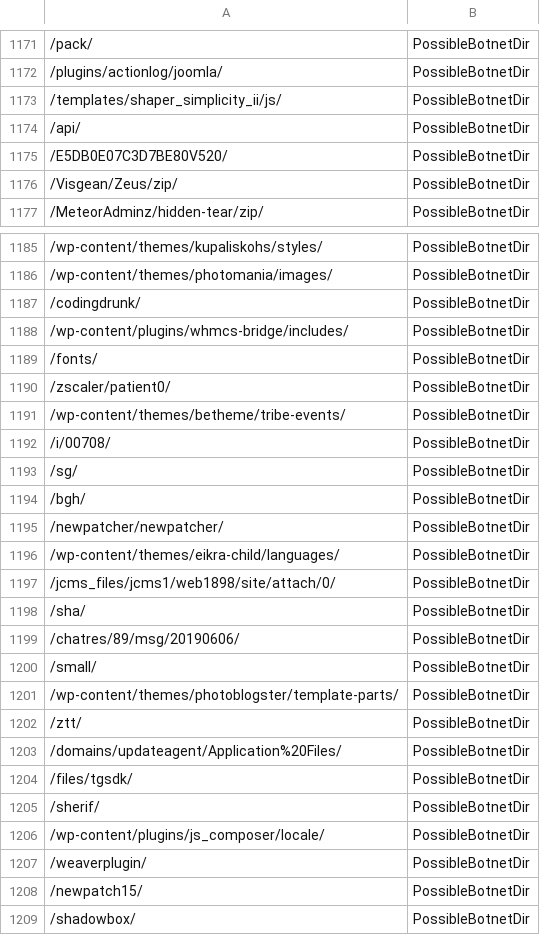
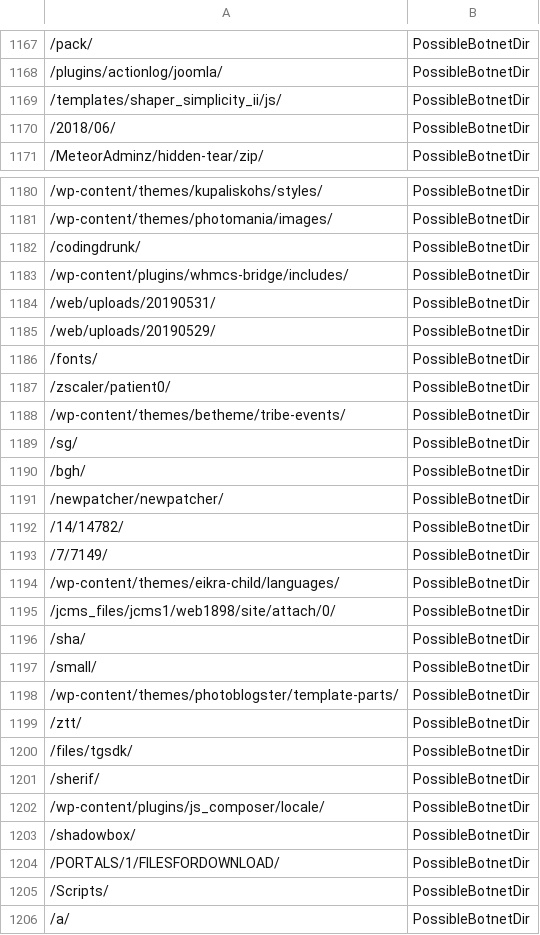
Before and after one commit to DesertFoxBG/desertfoxbg.github.io, a CSV file: directoryFeed.csv, drawn as a sheet; only a part is shown, gaps mark what is left out; the shorter side is filled out with more unchanged rows; the diff covers the shown part only.

```diff
--- a/directoryFeed.csv
+++ b/directoryFeed.csv
@@ -1173,5 +1169,3 @@
 /templates/shaper_simplicity_ii/js/,PossibleBotnetDir
-/api/,PossibleBotnetDir
-/E5DB0E07C3D7BE80V520/,PossibleBotnetDir
-/Visgean/Zeus/zip/,PossibleBotnetDir
+/2018/06/,PossibleBotnetDir
 /MeteorAdminz/hidden-tear/zip/,PossibleBotnetDir
@@ -1188,2 +1183,4 @@
 /wp-content/plugins/whmcs-bridge/includes/,PossibleBotnetDir
+/web/uploads/20190531/,PossibleBotnetDir
+/web/uploads/20190529/,PossibleBotnetDir
 /fonts/,PossibleBotnetDir
@@ -1191,3 +1188,2 @@
 /wp-content/themes/betheme/tribe-events/,PossibleBotnetDir
-/i/00708/,PossibleBotnetDir
 /sg/,PossibleBotnetDir
@@ -1195,2 +1191,4 @@
 /newpatcher/newpatcher/,PossibleBotnetDir
+/14/14782/,PossibleBotnetDir
+/7/7149/,PossibleBotnetDir
 /wp-content/themes/eikra-child/languages/,PossibleBotnetDir
@@ -1198,3 +1196,2 @@
 /sha/,PossibleBotnetDir
-/chatres/89/msg/20190606/,PossibleBotnetDir
 /small/,PossibleBotnetDir
@@ -1202,3 +1199,2 @@
 /ztt/,PossibleBotnetDir
-/domains/updateagent/Application%20Files/,PossibleBotnetDir
 /files/tgsdk/,PossibleBotnetDir
@@ -1206,4 +1202,2 @@
 /wp-content/plugins/js_composer/locale/,PossibleBotnetDir
-/weaverplugin/,PossibleBotnetDir
-/newpatch15/,PossibleBotnetDir
 /shadowbox/,PossibleBotnetDir
```
Also changed, not shown: 32 added rows, 36 removed rows, 10 moved rows and 6 edited cells elsewhere in this file.
